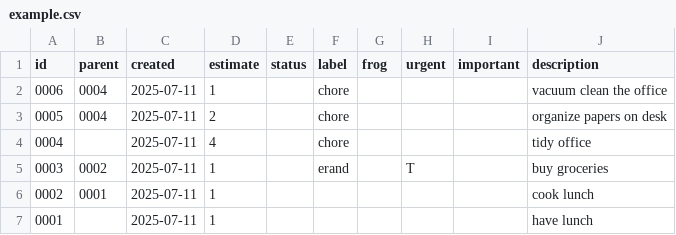
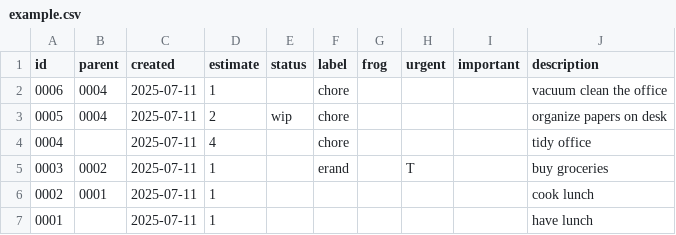
Before and after one commit to mnikander/task_tree_python, a CSV file: example.csv, drawn as a sheet.

Commit message:
set the status to one of the entries in the example to 'wip'

```diff
--- a/example.csv
+++ b/example.csv
@@ -2,3 +2,3 @@ id,parent,created,estimate,status,label,frog,urgent,important,description
 0006,0004,2025-07-11,    1,      ,chore,    ,      ,         ,"vacuum clean the office"
-0005,0004,2025-07-11,    2,      ,chore,    ,      ,         ,"organize papers on desk"
+0005,0004,2025-07-11,    2,wip   ,chore,    ,      ,         ,"organize papers on desk"
 0004,    ,2025-07-11,    4,      ,chore,    ,      ,         ,"tidy office"
```
